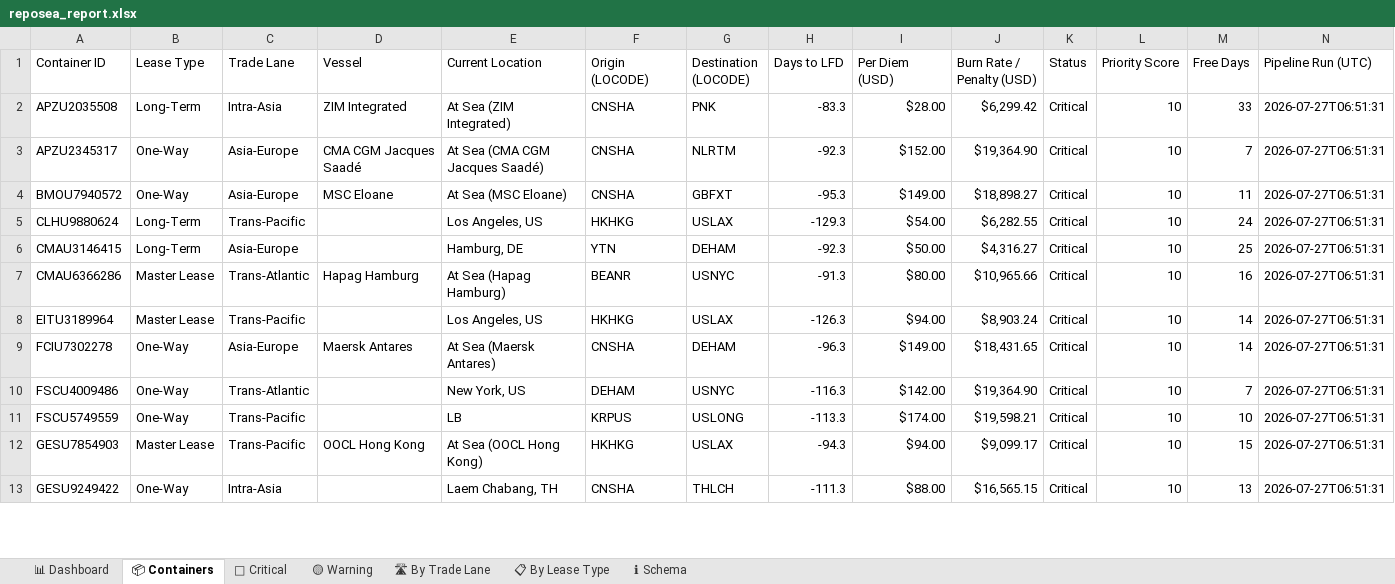
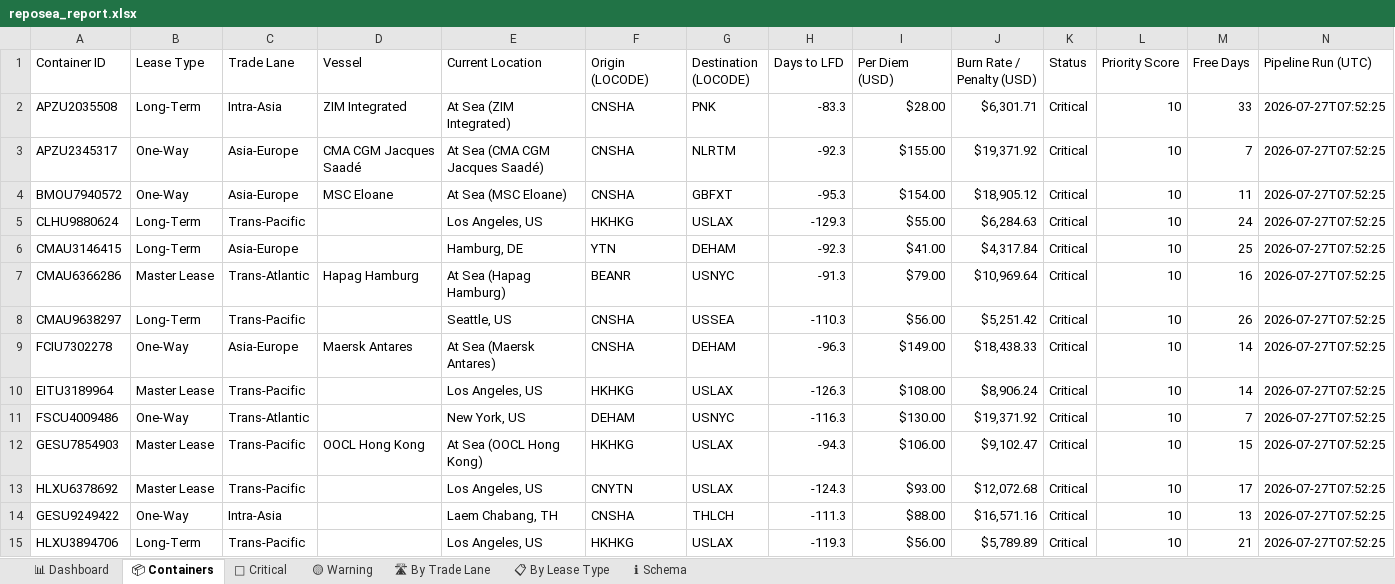
Before and after one commit to rahulmistry18/-Reposea_container_optimizer, an Excel workbook: data/exports/reposea_report.xlsx, sheet 📦 Containers, drawn as a sheet; only a part is shown; values as stored, in another font and other column widths than the file's, no cell formats; table styles not drawn; removed rows and columns are numbered as before the commit, all else as after; the diff covers the shown part only; the diff names each change by its address in the sheet, - before the commit and + after, or states it on an @@ line.

Commit message:
chore(data): pipeline run 2026-07-26T23:52:27Z [skip ci]

```diff
--- a/data/exports/reposea_report.xlsx (sheet 📦 Containers)
+++ b/data/exports/reposea_report.xlsx (sheet 📦 Containers)
-J2 (Burn Rate / Penalty (USD)): $6,299.42
+J2 (Burn Rate / Penalty (USD)): $6,301.71
-N2:N7 (Pipeline Run (UTC)): 2026-07-27T06:51:31
+N2:N7 (Pipeline Run (UTC)): 2026-07-27T07:52:25
-I3 (Per Diem (USD)): $152.00
+I3 (Per Diem (USD)): $155.00
-J3 (Burn Rate / Penalty (USD)): $19,364.90
+J3 (Burn Rate / Penalty (USD)): $19,371.92
-I4 (Per Diem (USD)): $149.00
+I4 (Per Diem (USD)): $154.00
-J4 (Burn Rate / Penalty (USD)): $18,898.27
+J4 (Burn Rate / Penalty (USD)): $18,905.12
-I5 (Per Diem (USD)): $54.00
+I5 (Per Diem (USD)): $55.00
-J5 (Burn Rate / Penalty (USD)): $6,282.55
+J5 (Burn Rate / Penalty (USD)): $6,284.63
-I6 (Per Diem (USD)): $50.00
+I6 (Per Diem (USD)): $41.00
-J6 (Burn Rate / Penalty (USD)): $4,316.27
+J6 (Burn Rate / Penalty (USD)): $4,317.84
-I7 (Per Diem (USD)): $80.00
+I7 (Per Diem (USD)): $79.00
-J7 (Burn Rate / Penalty (USD)): $10,965.66
+J7 (Burn Rate / Penalty (USD)): $10,969.64
-row 8: EITU3189964 | Master Lease | Trans-Pacific |  | Los Angeles, US | HKHKG | USLAX | -126.3 | $94.00 | $8,903.24 | Critical | 10 | 14 | 2026-07-27T06:51:31
+row 8: CMAU9638297 | Long-Term | Trans-Pacific |  | Seattle, US | CNSHA | USSEA | -110.3 | $56.00 | $5,251.42 | Critical | 10 | 26 | 2026-07-27T07:52:25
-J9 (Burn Rate / Penalty (USD)): $18,431.65
+J9 (Burn Rate / Penalty (USD)): $18,438.33
-N9 (Pipeline Run (UTC)): 2026-07-27T06:51:31
+N9 (Pipeline Run (UTC)): 2026-07-27T07:52:25
+row 10: EITU3189964 | Master Lease | Trans-Pacific |  | Los Angeles, US | HKHKG | USLAX | -126.3 | $108.00 | $8,906.24 | Critical | 10 | 14 | 2026-07-27T07:52:25
-I11 (Per Diem (USD)): $142.00
+I11 (Per Diem (USD)): $130.00
-J11 (Burn Rate / Penalty (USD)): $19,364.90
+J11 (Burn Rate / Penalty (USD)): $19,371.92
-N11 (Pipeline Run (UTC)): 2026-07-27T06:51:31
+N11 (Pipeline Run (UTC)): 2026-07-27T07:52:25
-row 11: FSCU5749559 | One-Way | Trans-Pacific |  | LB | KRPUS | USLONG | -113.3 | $174.00 | $19,598.21 | Critical | 10 | 10 | 2026-07-27T06:51:31
-I12 (Per Diem (USD)): $94.00
+I12 (Per Diem (USD)): $106.00
-J12 (Burn Rate / Penalty (USD)): $9,099.17
+J12 (Burn Rate / Penalty (USD)): $9,102.47
-N12 (Pipeline Run (UTC)): 2026-07-27T06:51:31
+N12 (Pipeline Run (UTC)): 2026-07-27T07:52:25
+row 13: HLXU6378692 | Master Lease | Trans-Pacific |  | Los Angeles, US | CNYTN | USLAX | -124.3 | $93.00 | $12,072.68 | Critical | 10 | 17 | 2026-07-27T07:52:25
-J14 (Burn Rate / Penalty (USD)): $16,565.15
+J14 (Burn Rate / Penalty (USD)): $16,571.16
-N14 (Pipeline Run (UTC)): 2026-07-27T06:51:31
+N14 (Pipeline Run (UTC)): 2026-07-27T07:52:25
+row 15: HLXU3894706 | Long-Term | Trans-Pacific |  | Los Angeles, US | HKHKG | USLAX | -119.3 | $56.00 | $5,789.89 | Critical | 10 | 21 | 2026-07-27T07:52:25
```
Also changed, not shown: 9 added rows, 11 removed rows and 38 edited cells elsewhere in this sheet, sheet 🔴 Critical, sheet 🛣 By Trade Lane, sheet 📊 Dashboard, sheet 📋 By Lease Type, cell formats, 7 other files.
